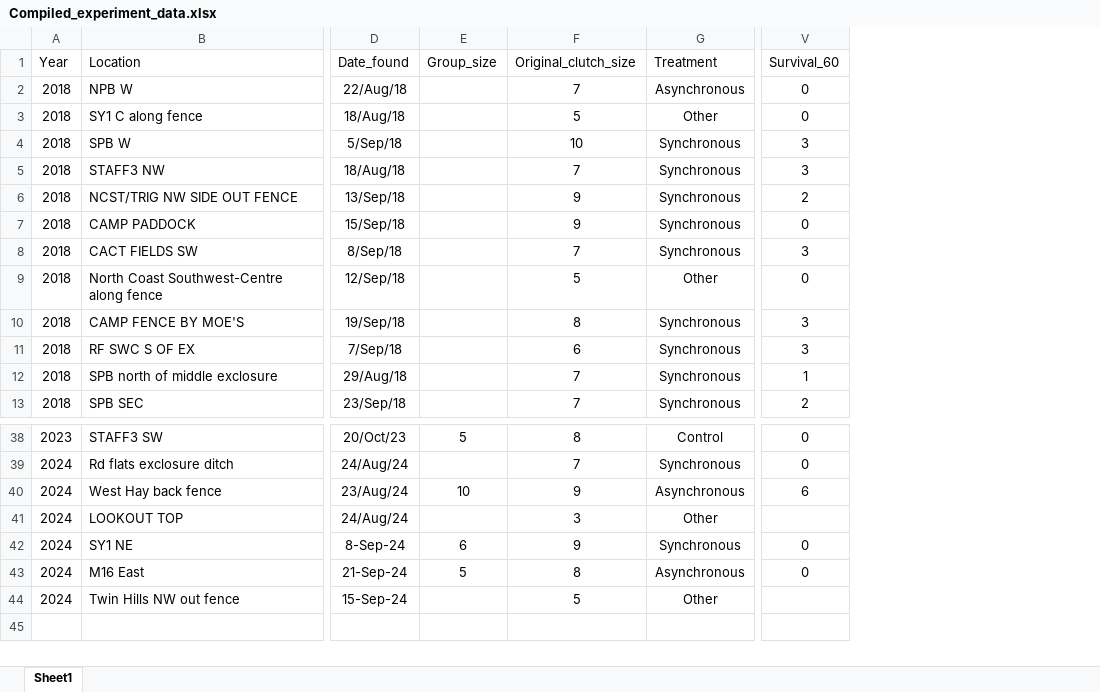
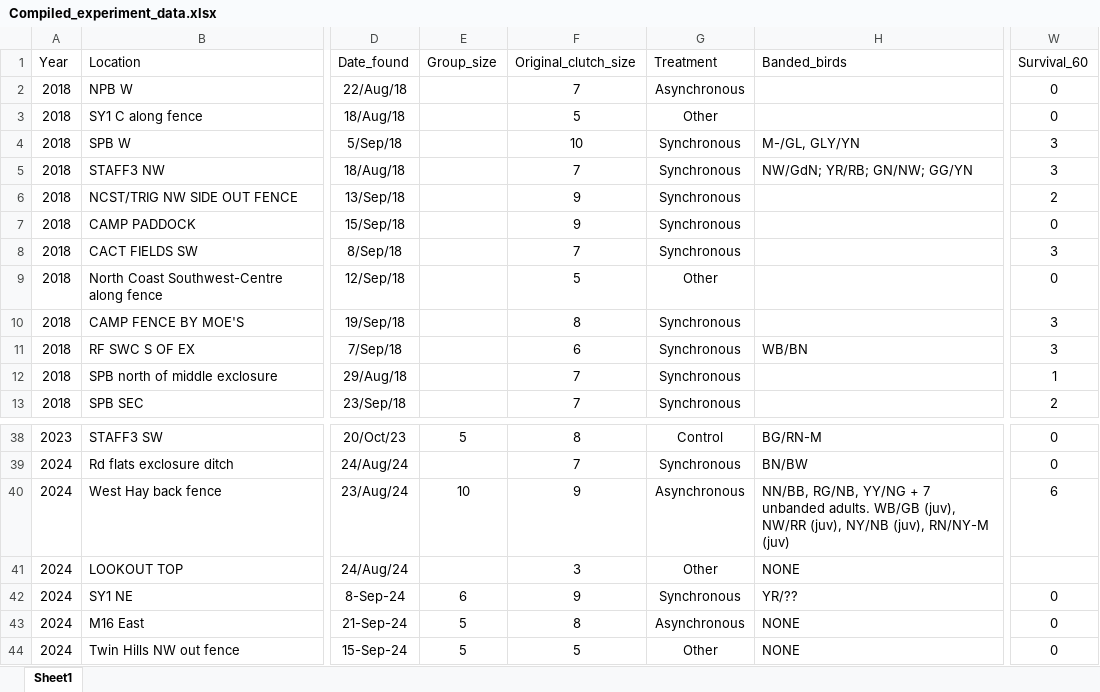
Before and after one commit to justinsbenjamin/Synchrony, an Excel workbook: Compiled_experiment_data.xlsx, sheet Sheet1, drawn as a sheet; only a part is shown, gaps mark what is left out; values as stored, in another font and other column widths than the file's, no borders; addresses are those after the commit; the diff names each change by its address in the sheet, - before the commit and + after, or states it on an @@ line.

```diff
--- a/Compiled_experiment_data.xlsx (sheet Sheet1)
+++ b/Compiled_experiment_data.xlsx (sheet Sheet1)
+column H (Banded_birds), rows 4-11: M-/GL, GLY/YN | NW/GdN; YR/RB; GN/NW; GG/YN |  |  |  |  |  | WB/BN; rows 38-44: BG/RN-M | BN/BW | NN/BB, RG/NB, YY/NG + 7 unbanded adults. WB/GB (juv), NW/RR (juv), NY/NB (juv), RN/NY-M (juv) | NONE | YR/?? | NONE | NONE
-E44 (Group_size): (empty)
+E44 (Group_size): 5
-W44 (Survival_60): (empty)
+W44 (Survival_60): 0
```
Also changed, not shown: 1 other file.
